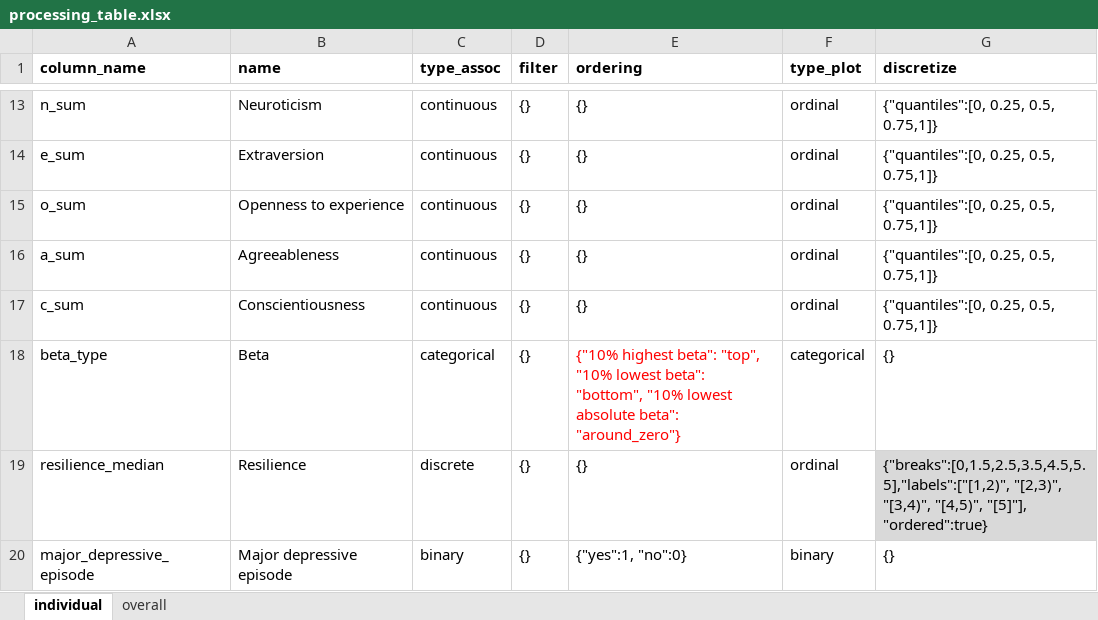
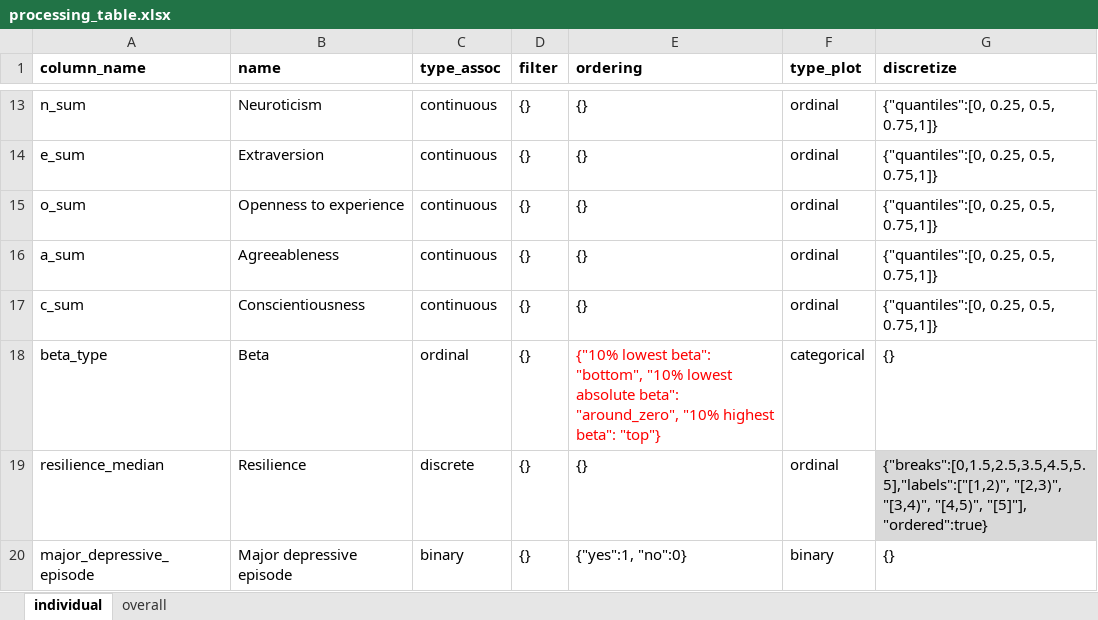
Before and after one commit to molgenis/covid19-qol-modelling, an Excel workbook: processing_table.xlsx, sheet individual, drawn as a sheet; only a part is shown, gaps mark what is left out; values as stored, in another font and other column widths than the file's, no borders; table styles not drawn; the diff names each change by its address in the sheet, - before the commit and + after, or states it on an @@ line.

Commit message:
beta

```diff
--- a/processing_table.xlsx (sheet individual)
+++ b/processing_table.xlsx (sheet individual)
-C18 (type_assoc): categorical
+C18 (type_assoc): ordinal
-E18 (ordering): {"10% highest beta": "top", "10% lowest beta": "bottom", "10% lowest absolute beta": "around_zero"}
+E18 (ordering): {"10% lowest beta": "bottom", "10% lowest absolute beta": "around_zero", "10% highest beta": "top"}
```
Also changed, not shown: 1 other file.
